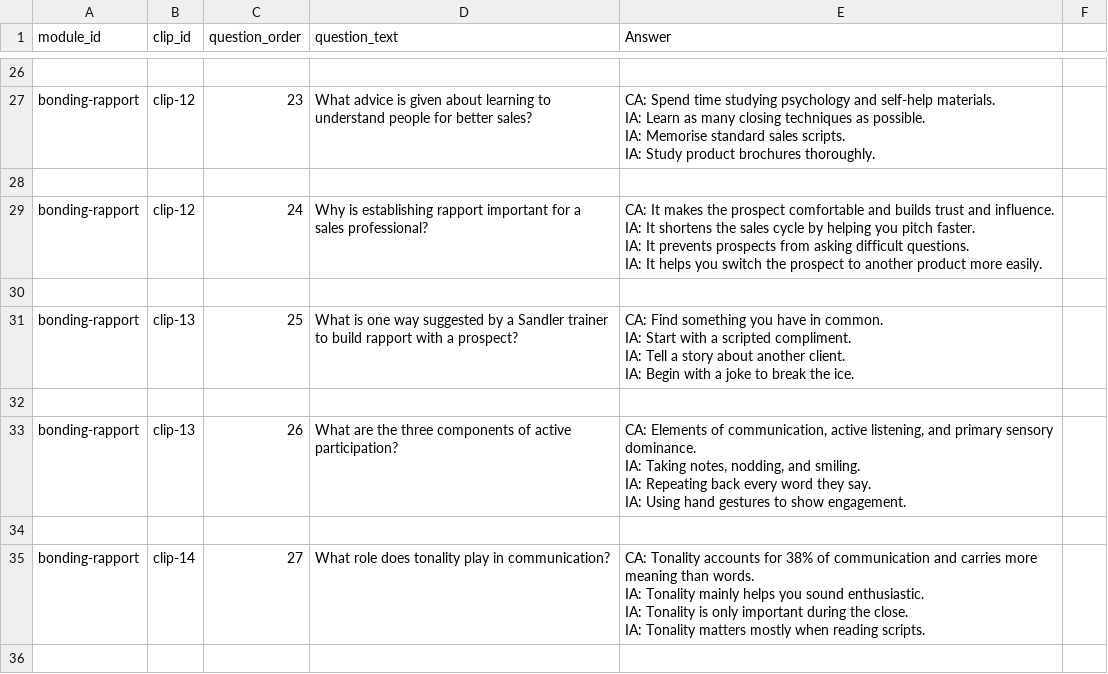
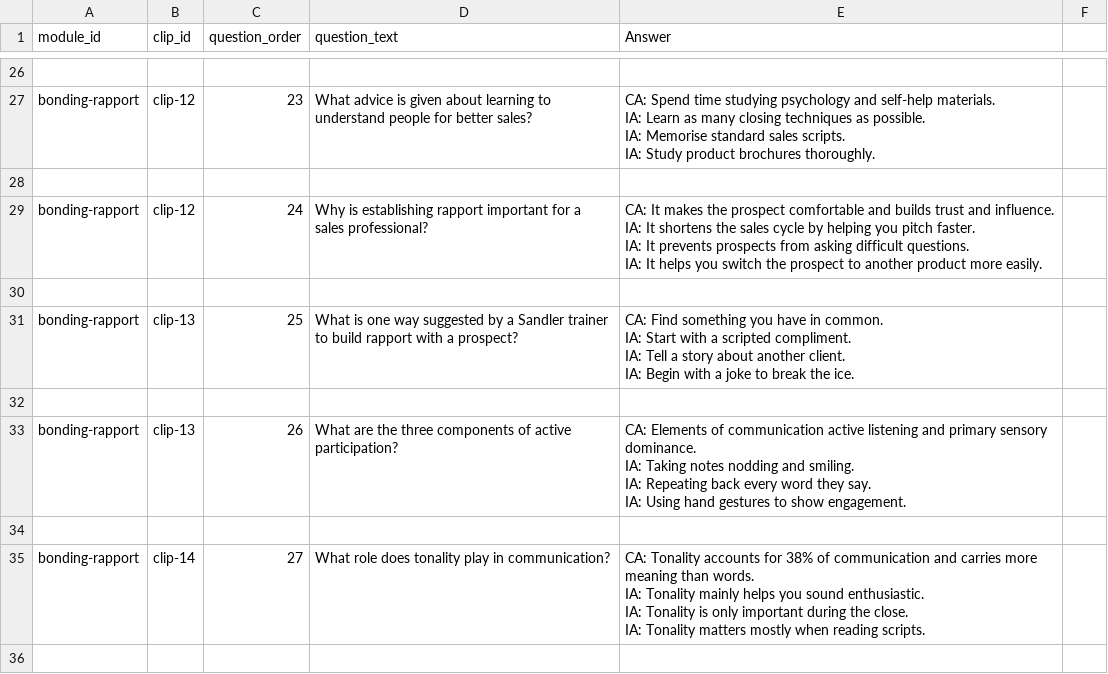
Before and after one commit to hbarker1001-coder/sandler_site_scaffold, a CSV file: data/Clip_Questions.csv, drawn as a sheet; only a part is shown, gaps mark what is left out; the diff covers the shown part only.

```diff
--- a/data/Clip_Questions.csv
+++ b/data/Clip_Questions.csv
@@ -107,6 +107,6 @@ IA: Begin with a joke to break the ice."
 
-bonding-rapport,clip-13,26,What are the three components of active participation?,"CA: Elements of communication, active listening, and primary sensory dominance.
-IA: Taking notes, nodding, and smiling.
-IA: Repeating back every word they say.
-IA: Using hand gestures to show engagement."
+bonding-rapport,clip-13,26,What are the three components of active participation?,"CA: Elements of communication active listening and primary sensory dominance.
+IA: Taking notes nodding and smiling.
+IA: Repeating back every word they say.
+IA: Using hand gestures to show engagement."
 
```
Also changed, not shown: 15 edited cells elsewhere in this file.
